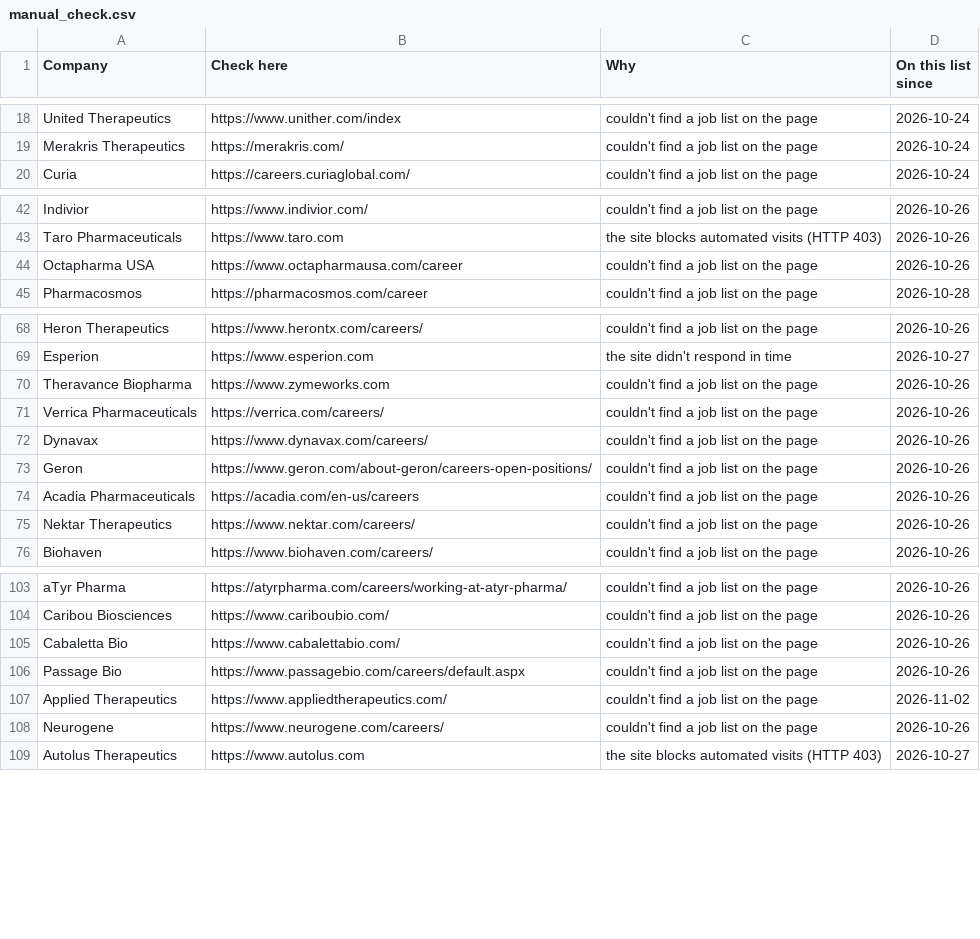
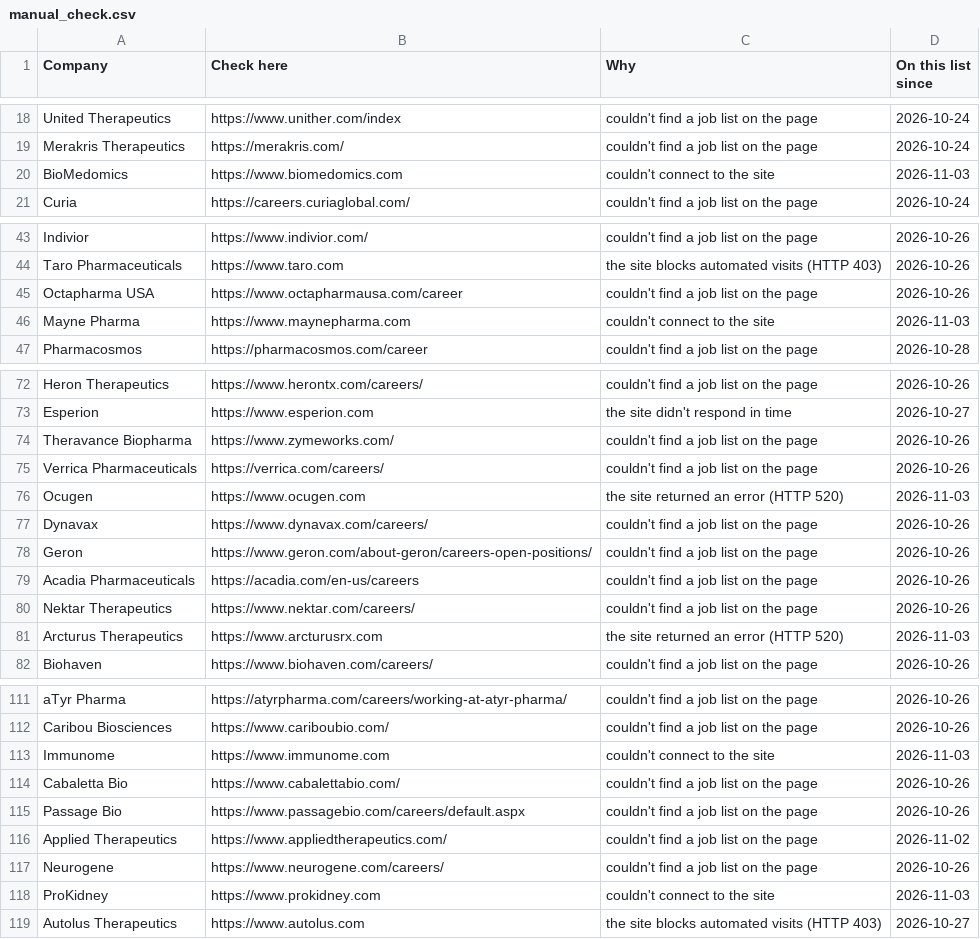
Before and after one commit to arkit-reg/Job_Watch_21, a CSV file: manual_check.csv, drawn as a sheet; only a part is shown, gaps mark what is left out; the diff covers the shown part only.

```diff
--- a/manual_check.csv
+++ b/manual_check.csv
@@ -19,2 +19,3 @@ United Therapeutics,https://www.unither.com/index,couldn't find a job list on th
 Merakris Therapeutics,https://merakris.com/,couldn't find a job list on the page,2026-10-24
+BioMedomics,https://www.biomedomics.com,couldn't connect to the site,2026-11-03
 Curia,https://careers.curiaglobal.com/,couldn't find a job list on the page,2026-10-24
@@ -44,2 +45,3 @@ Taro Pharmaceuticals,https://www.taro.com,the site blocks automated visits (HTTP
 Octapharma USA,https://www.octapharmausa.com/career,couldn't find a job list on the page,2026-10-26
+Mayne Pharma,https://www.maynepharma.com,couldn't connect to the site,2026-11-03
 Pharmacosmos,https://pharmacosmos.com/career,couldn't find a job list on the page,2026-10-28
@@ -69,4 +73,5 @@ Heron Therapeutics,https://www.herontx.com/careers/,couldn't find a job list on
 Esperion,https://www.esperion.com,the site didn't respond in time,2026-10-27
-Theravance Biopharma,https://www.zymeworks.com,couldn't find a job list on the page,2026-10-26
+Theravance Biopharma,https://www.zymeworks.com/,couldn't find a job list on the page,2026-10-26
 Verrica Pharmaceuticals,https://verrica.com/careers/,couldn't find a job list on the page,2026-10-26
+Ocugen,https://www.ocugen.com,the site returned an error (HTTP 520),2026-11-03
 Dynavax,https://www.dynavax.com/careers/,couldn't find a job list on the page,2026-10-26
@@ -75,2 +80,3 @@ Acadia Pharmaceuticals,https://acadia.com/en-us/careers,couldn't find a job list
 Nektar Therapeutics,https://www.nektar.com/careers/,couldn't find a job list on the page,2026-10-26
+Arcturus Therapeutics,https://www.arcturusrx.com,the site returned an error (HTTP 520),2026-11-03
 Biohaven,https://www.biohaven.com/careers/,couldn't find a job list on the page,2026-10-26
@@ -104,2 +112,3 @@ aTyr Pharma,https://atyrpharma.com/careers/working-at-atyr-pharma/,couldn't find
 Caribou Biosciences,https://www.cariboubio.com/,couldn't find a job list on the page,2026-10-26
+Immunome,https://www.immunome.com,couldn't connect to the site,2026-11-03
 Cabaletta Bio,https://www.cabalettabio.com/,couldn't find a job list on the page,2026-10-26
@@ -108,2 +117,3 @@ Applied Therapeutics,https://www.appliedtherapeutics.com/,couldn't find a job li
 Neurogene,https://www.neurogene.com/careers/,couldn't find a job list on the page,2026-10-26
+ProKidney,https://www.prokidney.com,couldn't connect to the site,2026-11-03
 Autolus Therapeutics,https://www.autolus.com,the site blocks automated visits (HTTP 403),2026-10-27
```
Also changed, not shown: 5 added rows and 1 removed row elsewhere in this file, jobs_log.csv, 1 other file.
